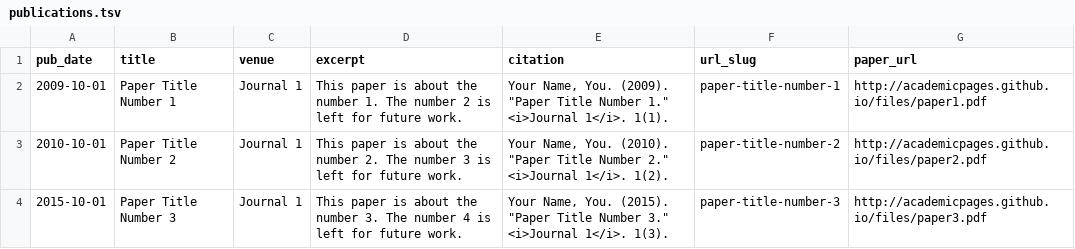
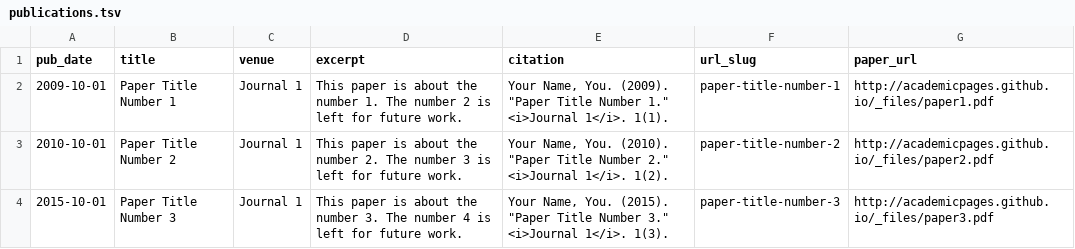
Before and after one commit to tianyu-han-mkt/tianyu-han-mkt.github.io, a TSV file: _site/markdown_generator/publications.tsv, drawn as a sheet.

```diff
--- a/_site/markdown_generator/publications.tsv
+++ b/_site/markdown_generator/publications.tsv
@@ -1,4 +1,4 @@
 pub_date	title	venue	excerpt	citation	url_slug	paper_url
-2009-10-01	Paper Title Number 1	Journal 1	This paper is about the number 1. The number 2 is left for future work.	Your Name, You. (2009). "Paper Title Number 1." <i>Journal 1</i>. 1(1).	paper-title-number-1	http://academicpages.github.io/files/paper1.pdf
-2010-10-01	Paper Title Number 2	Journal 1	This paper is about the number 2. The number 3 is left for future work.	Your Name, You. (2010). "Paper Title Number 2." <i>Journal 1</i>. 1(2).	paper-title-number-2	http://academicpages.github.io/files/paper2.pdf
-2015-10-01	Paper Title Number 3	Journal 1	This paper is about the number 3. The number 4 is left for future work.	Your Name, You. (2015). "Paper Title Number 3." <i>Journal 1</i>. 1(3).	paper-title-number-3	http://academicpages.github.io/files/paper3.pdf
+2009-10-01	Paper Title Number 1	Journal 1	This paper is about the number 1. The number 2 is left for future work.	Your Name, You. (2009). "Paper Title Number 1." <i>Journal 1</i>. 1(1).	paper-title-number-1	http://academicpages.github.io/_files/paper1.pdf
+2010-10-01	Paper Title Number 2	Journal 1	This paper is about the number 2. The number 3 is left for future work.	Your Name, You. (2010). "Paper Title Number 2." <i>Journal 1</i>. 1(2).	paper-title-number-2	http://academicpages.github.io/_files/paper2.pdf
+2015-10-01	Paper Title Number 3	Journal 1	This paper is about the number 3. The number 4 is left for future work.	Your Name, You. (2015). "Paper Title Number 3." <i>Journal 1</i>. 1(3).	paper-title-number-3	http://academicpages.github.io/_files/paper3.pdf
```
Also changed, not shown: markdown_generator/publications.tsv, 13 other files.
